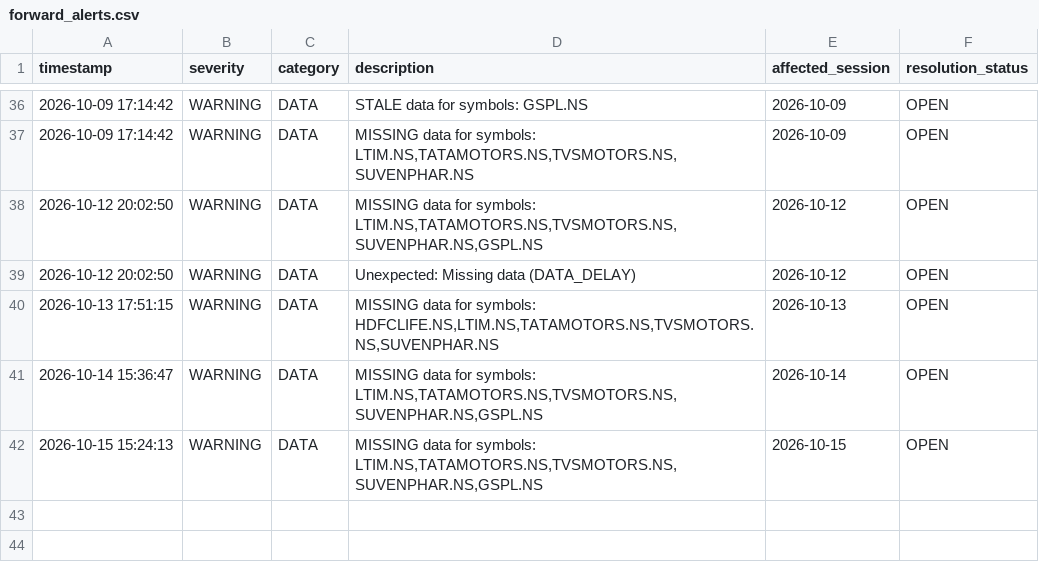
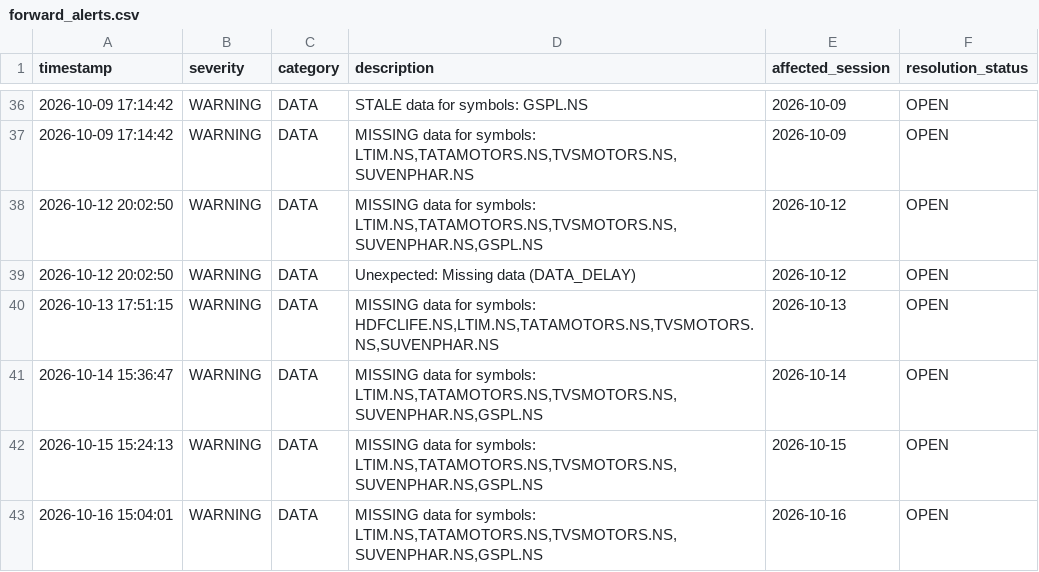
Before and after one commit to kunal-gswm/quant-strategy, a CSV file: results/forward/forward_alerts.csv, drawn as a sheet; only a part is shown, gaps mark what is left out.

```diff
--- a/results/forward/forward_alerts.csv
+++ b/results/forward/forward_alerts.csv
@@ -42 +42,2 @@ timestamp,severity,category,description,affected_session,resolution_status
 2026-10-15 15:24:13,WARNING,DATA,"MISSING data for symbols: LTIM.NS,TATAMOTORS.NS,TVSMOTORS.NS,SUVENPHAR.NS,GSPL.NS",2026-10-15,OPEN
+2026-10-16 15:04:01,WARNING,DATA,"MISSING data for symbols: LTIM.NS,TATAMOTORS.NS,TVSMOTORS.NS,SUVENPHAR.NS,GSPL.NS",2026-10-16,OPEN
```
Also changed, not shown: results/forward/forward_portfolio_history.csv, results/forward/forward_runner_health.csv, 5 other files.
